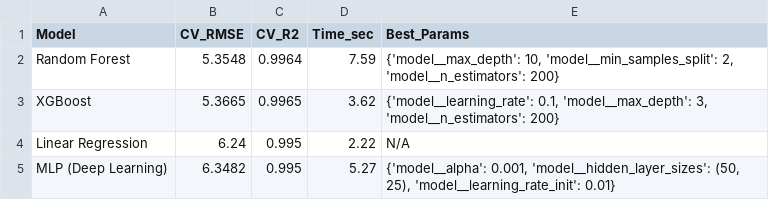
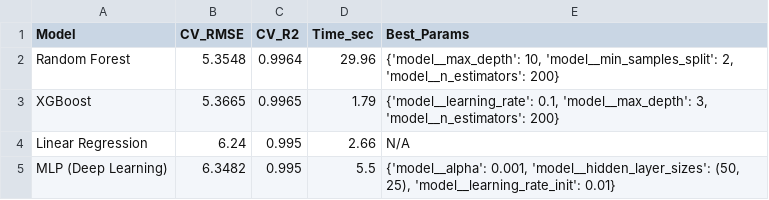
Before and after one commit to Zbiri-salahEddine/Syst-me-Intelligent-Multi-Mod-les, a CSV file: models/training_results.csv, drawn as a sheet.

```diff
--- a/models/training_results.csv
+++ b/models/training_results.csv
@@ -1,5 +1,5 @@
 Model,CV_RMSE,CV_R2,Time_sec,Best_Params
-Random Forest,5.3548,0.9964,7.59,"{'model__max_depth': 10, 'model__min_samples_split': 2, 'model__n_estimators': 200}"
-XGBoost,5.3665,0.9965,3.62,"{'model__learning_rate': 0.1, 'model__max_depth': 3, 'model__n_estimators': 200}"
-Linear Regression,6.24,0.995,2.22,N/A
-MLP (Deep Learning),6.3482,0.995,5.27,"{'model__alpha': 0.001, 'model__hidden_layer_sizes': (50, 25), 'model__learning_rate_init': 0.01}"
+Random Forest,5.3548,0.9964,29.96,"{'model__max_depth': 10, 'model__min_samples_split': 2, 'model__n_estimators': 200}"
+XGBoost,5.3665,0.9965,1.79,"{'model__learning_rate': 0.1, 'model__max_depth': 3, 'model__n_estimators': 200}"
+Linear Regression,6.24,0.995,2.66,N/A
+MLP (Deep Learning),6.3482,0.995,5.5,"{'model__alpha': 0.001, 'model__hidden_layer_sizes': (50, 25), 'model__learning_rate_init': 0.01}"
```
Also changed, not shown: 10 other files.
